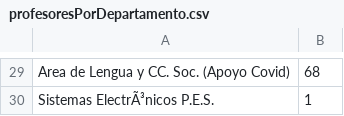
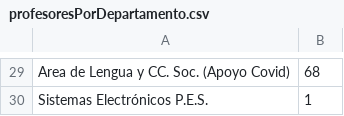
Before and after one commit to hind214875/Tarea7A, a CSV file: profesoresPorDepartamento.csv, drawn as a sheet; only a part is shown, gaps mark what is left out; the diff covers the shown part only; the diff names each change by its address in the sheet, - before the commit and + after, or states it on an @@ line.

```diff
--- a/profesoresPorDepartamento.csv
+++ b/profesoresPorDepartamento.csv
-A30: Sistemas ElectrÃ³nicos P.E.S.
+A30: Sistemas Electrónicos P.E.S.
```
Also changed, not shown: 25 edited cells elsewhere in this file, registrosTrabajores100Dias.csv, 1 other file.
